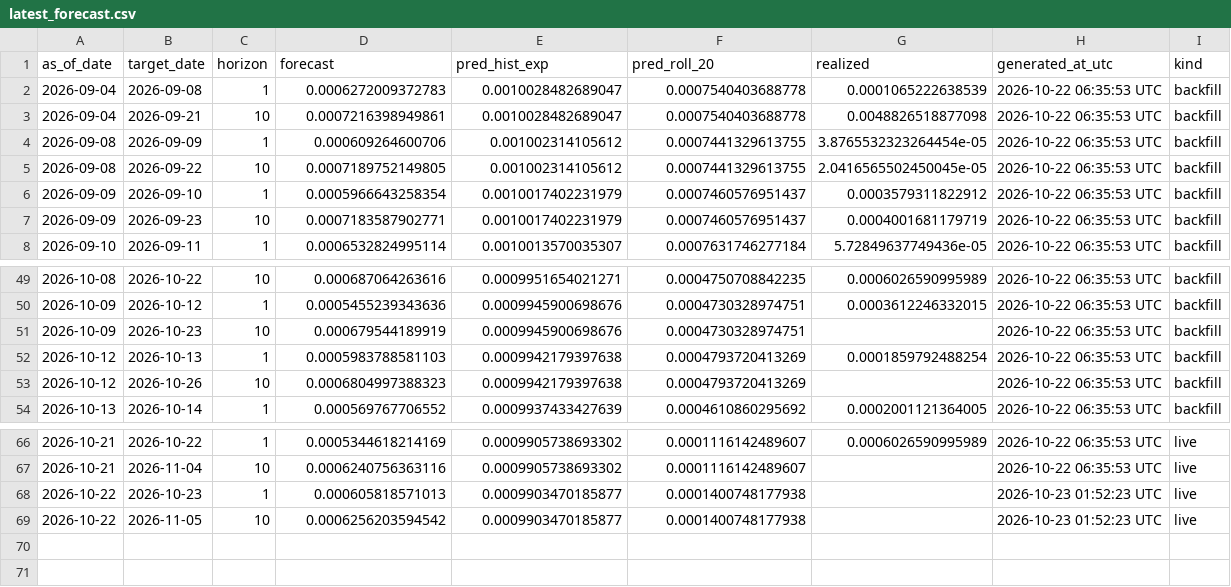
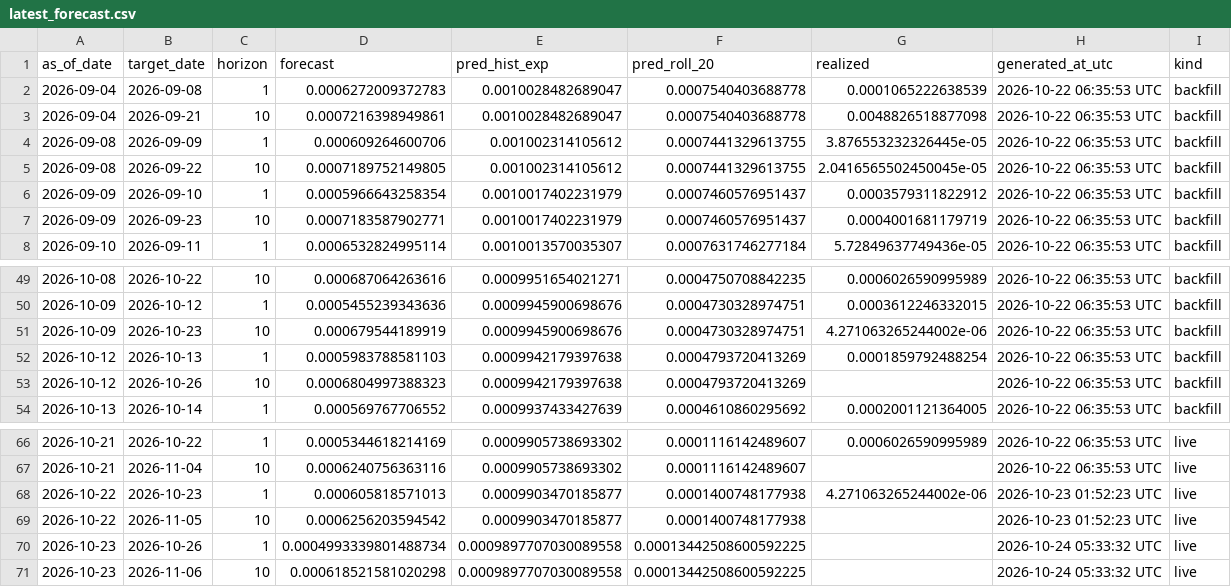
Before and after one commit to ferastoro/ai-crypto-spillover-dashboard, a CSV file: data/live/latest_forecast.csv, drawn as a sheet; only a part is shown, gaps mark what is left out.

```diff
--- a/data/live/latest_forecast.csv
+++ b/data/live/latest_forecast.csv
@@ -3,3 +3,3 @@ as_of_date,target_date,horizon,forecast,pred_hist_exp,pred_roll_20,realized,gene
 2026-09-04,2026-09-21,10,0.0007216398949861,0.0010028482689047,0.0007540403688778,0.0048826518877098,2026-10-22 06:35:53 UTC,backfill
-2026-09-08,2026-09-09,1,0.000609264600706,0.001002314105612,0.0007441329613755,3.8765532323264454e-05,2026-10-22 06:35:53 UTC,backfill
+2026-09-08,2026-09-09,1,0.000609264600706,0.001002314105612,0.0007441329613755,3.876553232326445e-05,2026-10-22 06:35:53 UTC,backfill
 2026-09-08,2026-09-22,10,0.0007189752149805,0.001002314105612,0.0007441329613755,2.0416565502450045e-05,2026-10-22 06:35:53 UTC,backfill
@@ -50,3 +50,3 @@ as_of_date,target_date,horizon,forecast,pred_hist_exp,pred_roll_20,realized,gene
 2026-10-09,2026-10-12,1,0.0005455239343636,0.0009945900698676,0.0004730328974751,0.0003612246332015,2026-10-22 06:35:53 UTC,backfill
-2026-10-09,2026-10-23,10,0.000679544189919,0.0009945900698676,0.0004730328974751,,2026-10-22 06:35:53 UTC,backfill
+2026-10-09,2026-10-23,10,0.000679544189919,0.0009945900698676,0.0004730328974751,4.271063265244002e-06,2026-10-22 06:35:53 UTC,backfill
 2026-10-12,2026-10-13,1,0.0005983788581103,0.0009942179397638,0.0004793720413269,0.0001859792488254,2026-10-22 06:35:53 UTC,backfill
@@ -67,3 +67,5 @@ as_of_date,target_date,horizon,forecast,pred_hist_exp,pred_roll_20,realized,gene
 2026-10-21,2026-11-04,10,0.0006240756363116,0.0009905738693302,0.0001116142489607,,2026-10-22 06:35:53 UTC,live
-2026-10-22,2026-10-23,1,0.000605818571013,0.0009903470185877,0.0001400748177938,,2026-10-23 01:52:23 UTC,live
+2026-10-22,2026-10-23,1,0.000605818571013,0.0009903470185877,0.0001400748177938,4.271063265244002e-06,2026-10-23 01:52:23 UTC,live
 2026-10-22,2026-11-05,10,0.0006256203594542,0.0009903470185877,0.0001400748177938,,2026-10-23 01:52:23 UTC,live
+2026-10-23,2026-10-26,1,0.0004993339801488734,0.0009897707030089558,0.00013442508600592225,,2026-10-24 05:33:32 UTC,live
+2026-10-23,2026-11-06,10,0.000618521581020298,0.0009897707030089558,0.00013442508600592225,,2026-10-24 05:33:32 UTC,live
```
Also changed, not shown: data/live/btcidr_history.csv, 1 other file.
